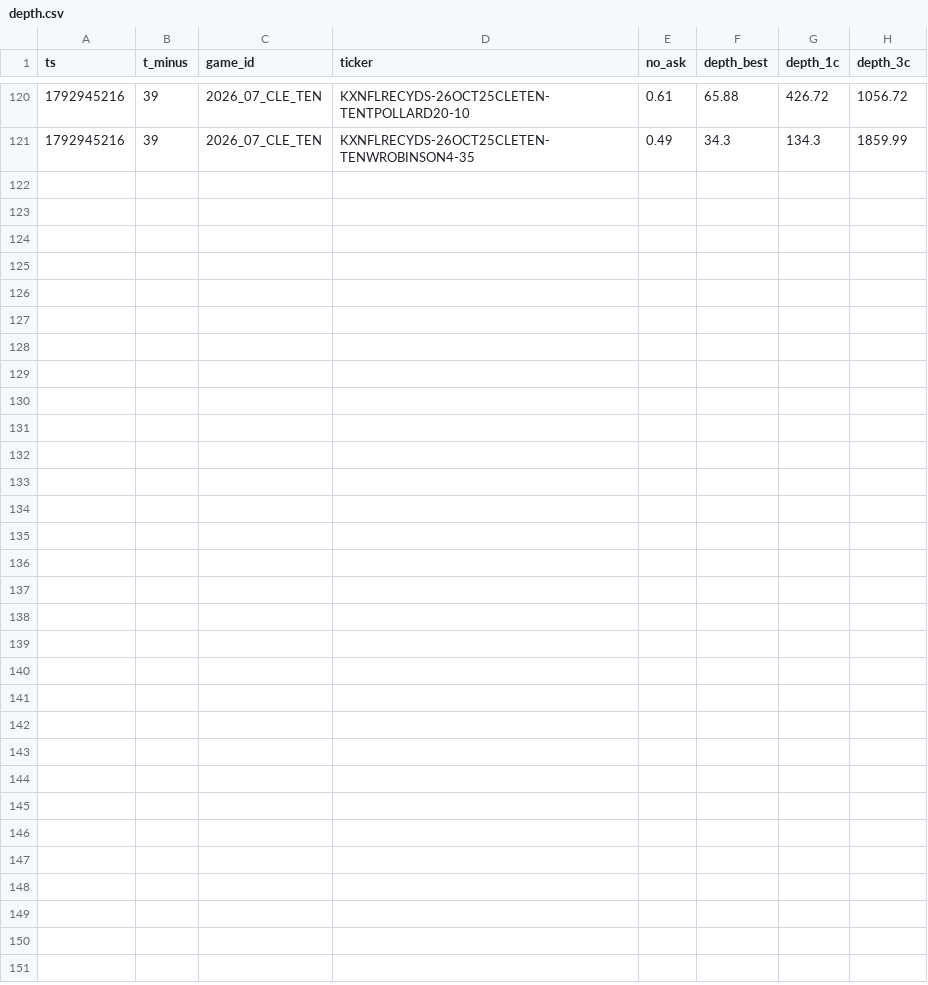
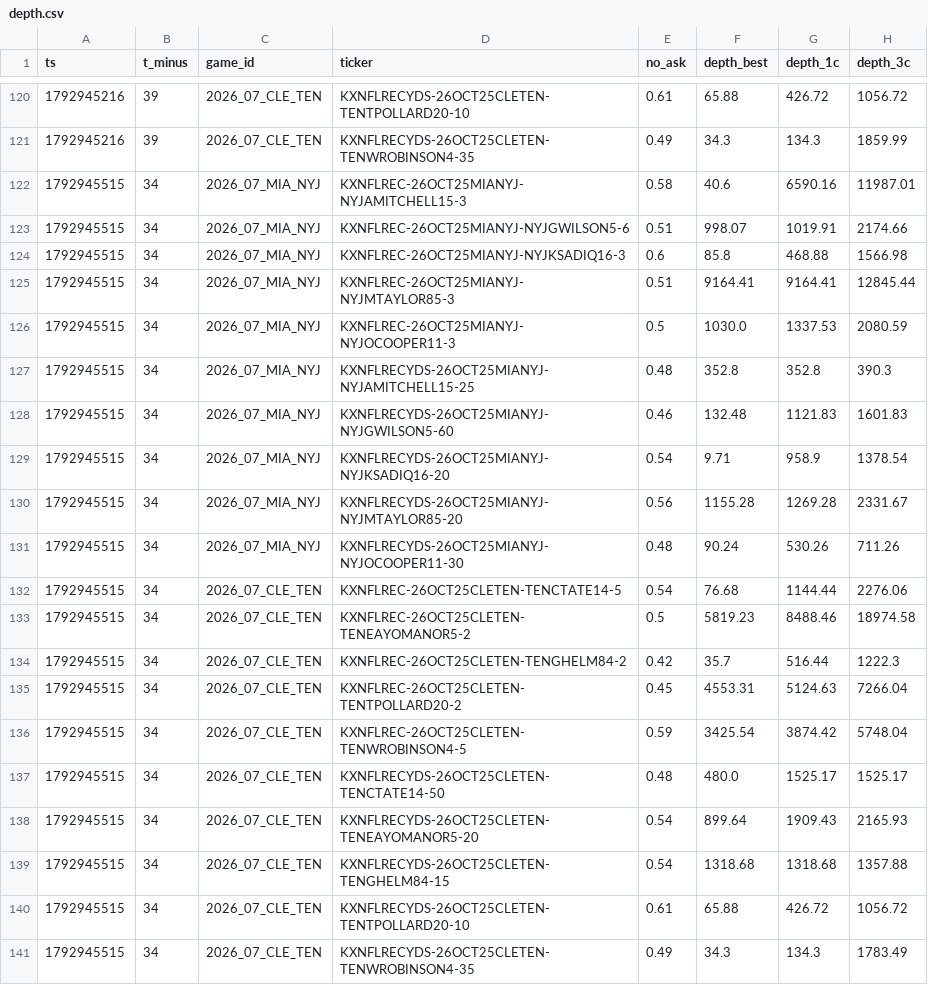
Before and after one commit to sevroauasmo/nfl-betting-lab, a CSV file: paper/state/live/depth.csv, drawn as a sheet; only a part is shown, gaps mark what is left out; the diff names each change by its address in the sheet, - before the commit and + after, or states it on an @@ line.

Commit message:
live-trader: 2026-10-25T16:25Z

```diff
--- a/paper/state/live/depth.csv
+++ b/paper/state/live/depth.csv
+row 122: 1792945515 | 34 | 2026_07_MIA_NYJ | KXNFLREC-26OCT25MIANYJ-NYJAMITCHELL15-3 | 0.58 | 40.6 | 6590.16 | 11987.01
+row 123: 1792945515 | 34 | 2026_07_MIA_NYJ | KXNFLREC-26OCT25MIANYJ-NYJGWILSON5-6 | 0.51 | 998.07 | 1019.91 | 2174.66
+row 124: 1792945515 | 34 | 2026_07_MIA_NYJ | KXNFLREC-26OCT25MIANYJ-NYJKSADIQ16-3 | 0.6 | 85.8 | 468.88 | 1566.98
+row 125: 1792945515 | 34 | 2026_07_MIA_NYJ | KXNFLREC-26OCT25MIANYJ-NYJMTAYLOR85-3 | 0.51 | 9164.41 | 9164.41 | 12845.44
+row 126: 1792945515 | 34 | 2026_07_MIA_NYJ | KXNFLREC-26OCT25MIANYJ-NYJOCOOPER11-3 | 0.5 | 1030.0 | 1337.53 | 2080.59
+row 127: 1792945515 | 34 | 2026_07_MIA_NYJ | KXNFLRECYDS-26OCT25MIANYJ-NYJAMITCHELL15-25 | 0.48 | 352.8 | 352.8 | 390.3
+row 128: 1792945515 | 34 | 2026_07_MIA_NYJ | KXNFLRECYDS-26OCT25MIANYJ-NYJGWILSON5-60 | 0.46 | 132.48 | 1121.83 | 1601.83
+row 129: 1792945515 | 34 | 2026_07_MIA_NYJ | KXNFLRECYDS-26OCT25MIANYJ-NYJKSADIQ16-20 | 0.54 | 9.71 | 958.9 | 1378.54
+row 130: 1792945515 | 34 | 2026_07_MIA_NYJ | KXNFLRECYDS-26OCT25MIANYJ-NYJMTAYLOR85-20 | 0.56 | 1155.28 | 1269.28 | 2331.67
+row 131: 1792945515 | 34 | 2026_07_MIA_NYJ | KXNFLRECYDS-26OCT25MIANYJ-NYJOCOOPER11-30 | 0.48 | 90.24 | 530.26 | 711.26
+row 132: 1792945515 | 34 | 2026_07_CLE_TEN | KXNFLREC-26OCT25CLETEN-TENCTATE14-5 | 0.54 | 76.68 | 1144.44 | 2276.06
+row 133: 1792945515 | 34 | 2026_07_CLE_TEN | KXNFLREC-26OCT25CLETEN-TENEAYOMANOR5-2 | 0.5 | 5819.23 | 8488.46 | 18974.58
+row 134: 1792945515 | 34 | 2026_07_CLE_TEN | KXNFLREC-26OCT25CLETEN-TENGHELM84-2 | 0.42 | 35.7 | 516.44 | 1222.3
+row 135: 1792945515 | 34 | 2026_07_CLE_TEN | KXNFLREC-26OCT25CLETEN-TENTPOLLARD20-2 | 0.45 | 4553.31 | 5124.63 | 7266.04
+row 136: 1792945515 | 34 | 2026_07_CLE_TEN | KXNFLREC-26OCT25CLETEN-TENWROBINSON4-5 | 0.59 | 3425.54 | 3874.42 | 5748.04
+row 137: 1792945515 | 34 | 2026_07_CLE_TEN | KXNFLRECYDS-26OCT25CLETEN-TENCTATE14-50 | 0.48 | 480.0 | 1525.17 | 1525.17
+row 138: 1792945515 | 34 | 2026_07_CLE_TEN | KXNFLRECYDS-26OCT25CLETEN-TENEAYOMANOR5-20 | 0.54 | 899.64 | 1909.43 | 2165.93
+row 139: 1792945515 | 34 | 2026_07_CLE_TEN | KXNFLRECYDS-26OCT25CLETEN-TENGHELM84-15 | 0.54 | 1318.68 | 1318.68 | 1357.88
+row 140: 1792945515 | 34 | 2026_07_CLE_TEN | KXNFLRECYDS-26OCT25CLETEN-TENTPOLLARD20-10 | 0.61 | 65.88 | 426.72 | 1056.72
+row 141: 1792945515 | 34 | 2026_07_CLE_TEN | KXNFLRECYDS-26OCT25CLETEN-TENWROBINSON4-35 | 0.49 | 34.3 | 134.3 | 1783.49
```
Also changed, not shown: 1 other file.
